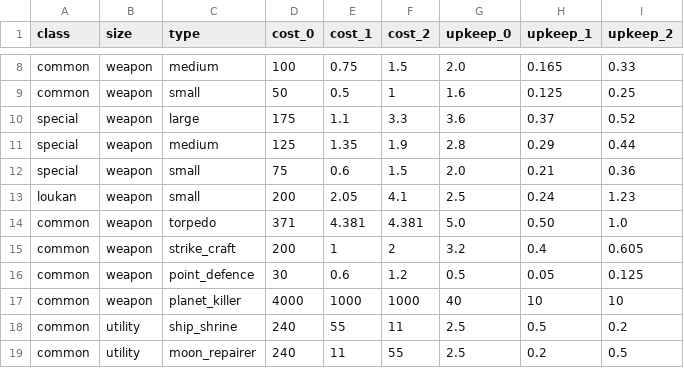
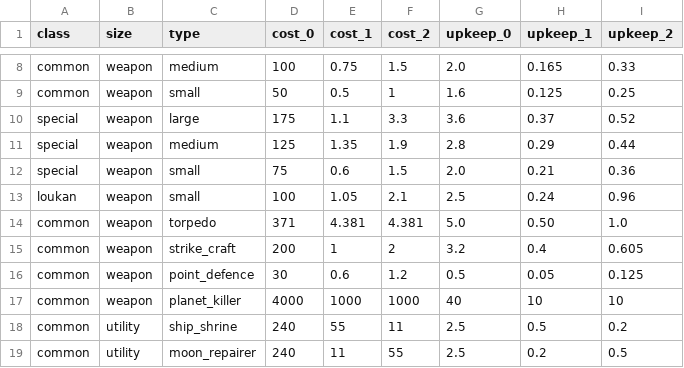
Before and after one commit to touhou-gulaxy/touhou4, a CSV file: utils/components_resources.csv, drawn as a sheet; only a part is shown, gaps mark what is left out.

```diff
--- a/utils/components_resources.csv
+++ b/utils/components_resources.csv
@@ -12,3 +12,3 @@ special,weapon,medium,125,1.35,1.9,2.8,0.29,0.44
 special,weapon,small,75,0.6,1.5,2.0,0.21,0.36
-loukan,weapon,small,200,2.05,4.1,2.5,0.24,1.23
+loukan,weapon,small,100,1.05,2.1,2.5,0.24,0.96
 common,weapon,torpedo,371,4.381,4.381,5.0,0.50,1.0
```
Also changed, not shown: utils/components_attributes.csv, 7 other files.
